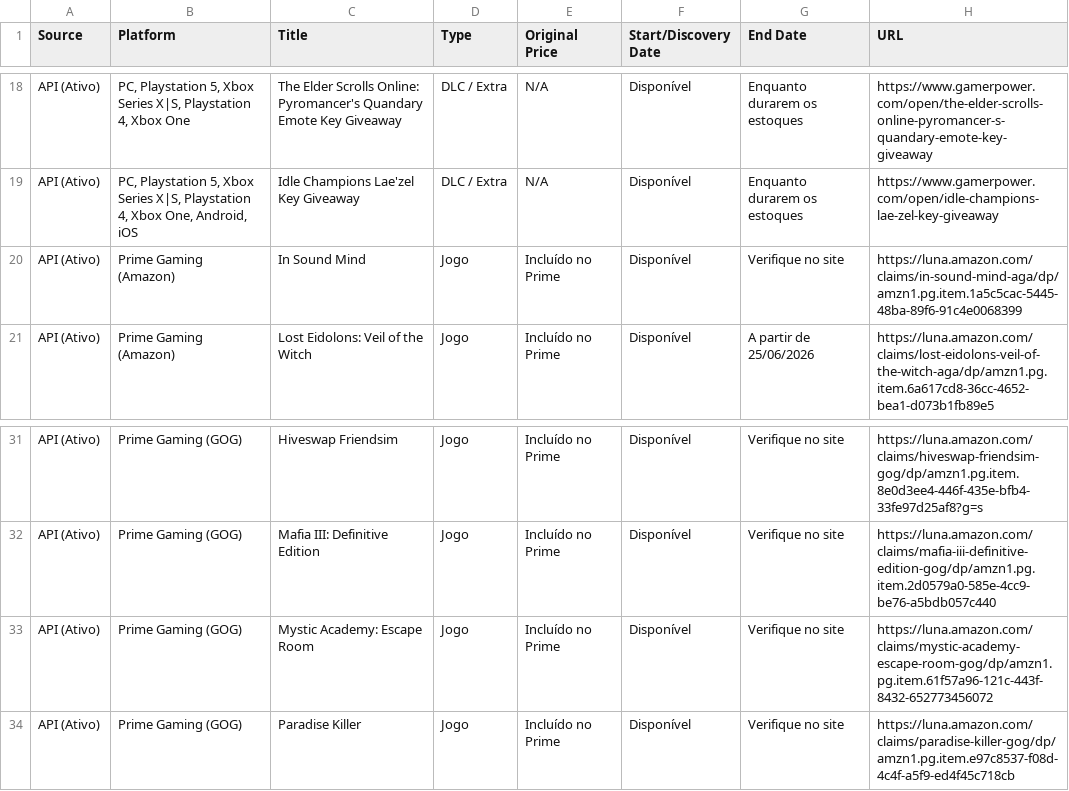
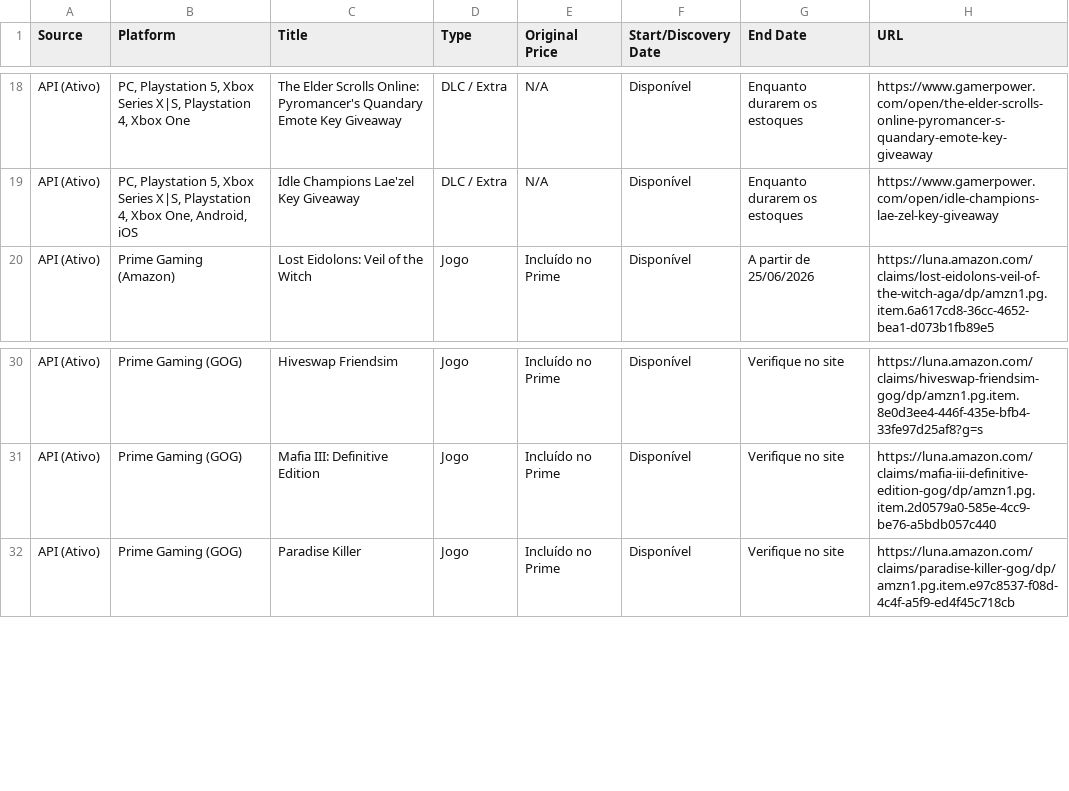
Before and after one commit to yuriluna85/games-for-free, a CSV file: games_data.csv, drawn as a sheet; only a part is shown, gaps mark what is left out; the diff names each change by its address in the sheet, - before the commit and + after, or states it on an @@ line.

```diff
--- a/games_data.csv
+++ b/games_data.csv
-row 20: API (Ativo) | Prime Gaming (Amazon) | In Sound Mind | Jogo | Incluído no Prime | Disponível | Verifique no site | https://luna.amazon.com/claims/in-sound-mind-aga/dp/amzn1.pg.item.1a5c5cac-5445-48ba-89f6-91c4e0068399
-row 33: API (Ativo) | Prime Gaming (GOG) | Mystic Academy: Escape Room | Jogo | Incluído no Prime | Disponível | Verifique no site | https://luna.amazon.com/claims/mystic-academy-escape-room-gog/dp/amzn1.pg.item.61f57a96-121c-443f-8432-652773456072
```
Also changed, not shown: 3 other files.
